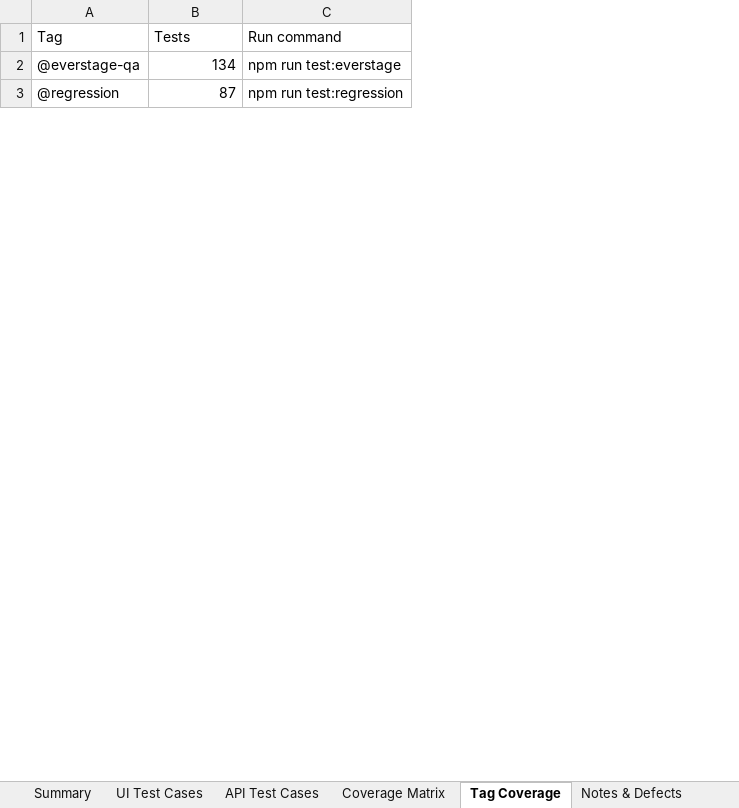
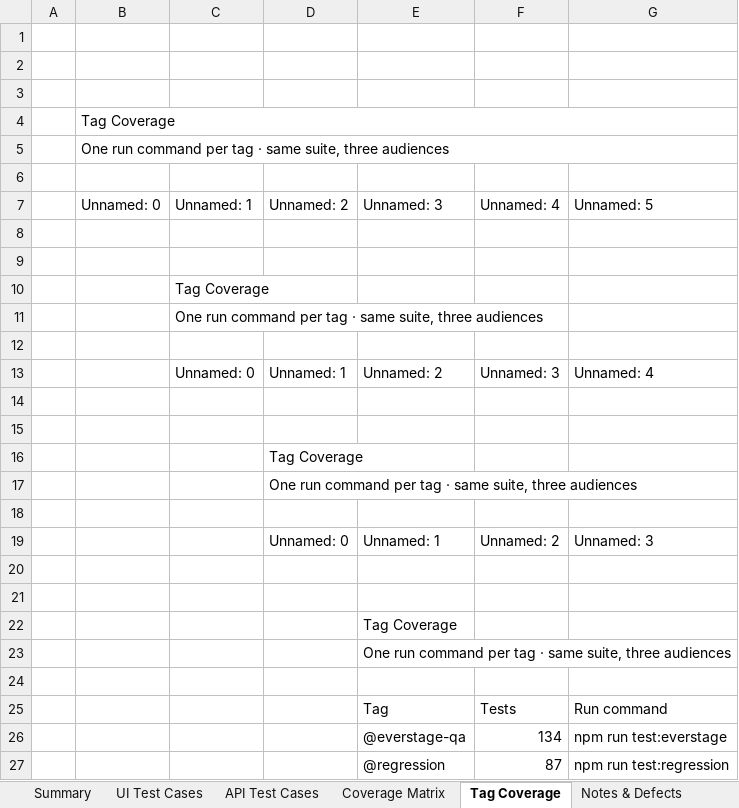
Before and after one commit to ashikmohamed86-svg/Everstage_QA_Assignment, an Excel workbook: docs/JuiceShop-TestCases.xlsx, sheet Tag Coverage, drawn as a sheet; only a part is shown; values as stored, in another font and other column widths than the file's, no cell formats; the diff names each change by its address in the sheet, - before the commit and + after, or states it on an @@ line.

```diff
--- a/docs/JuiceShop-TestCases.xlsx (sheet Tag Coverage)
+++ b/docs/JuiceShop-TestCases.xlsx (sheet Tag Coverage)
+column A, empty
+column B, empty
+column C, empty
+column D, empty
+row 1: (empty)
+row 2: (empty)
+row 3: (empty)
+row 4:  | Tag Coverage
+row 5:  | One run command per tag · same suite, three audiences
+row 6: (empty)
+row 7:  | Unnamed: 0 | Unnamed: 1 | Unnamed: 2 | Unnamed: 3 | Unnamed: 4 | Unnamed: 5
+row 8: (empty)
+row 9: (empty)
+row 10:  |  | Tag Coverage
+row 11:  |  | One run command per tag · same suite, three audiences
+row 12: (empty)
+row 13:  |  | Unnamed: 0 | Unnamed: 1 | Unnamed: 2 | Unnamed: 3 | Unnamed: 4
+row 14: (empty)
+row 15: (empty)
+row 16:  |  |  | Tag Coverage
+row 17:  |  |  | One run command per tag · same suite, three audiences
+row 18: (empty)
+row 19:  |  |  | Unnamed: 0 | Unnamed: 1 | Unnamed: 2 | Unnamed: 3
+row 20: (empty)
+row 21: (empty)
+row 22:  |  |  |  | Tag Coverage
+row 23:  |  |  |  | One run command per tag · same suite, three audiences
+row 24: (empty)
```
Also changed, not shown: sheet Coverage Matrix, sheet Notes & Defects, sheet UI Test Cases, sheet API Test Cases, sheet Summary, cell formats, charts or pictures, 6 other files.
